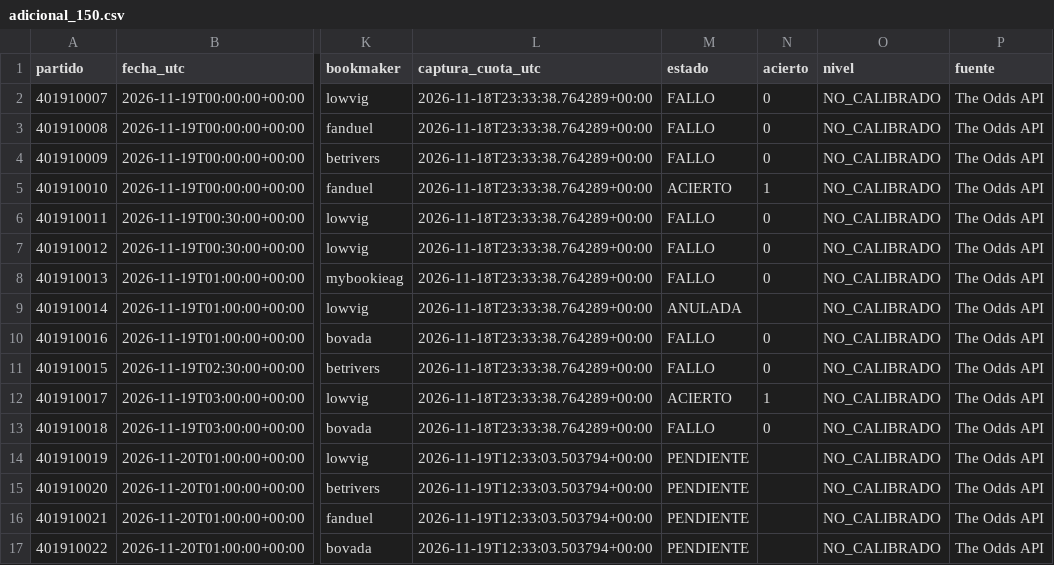
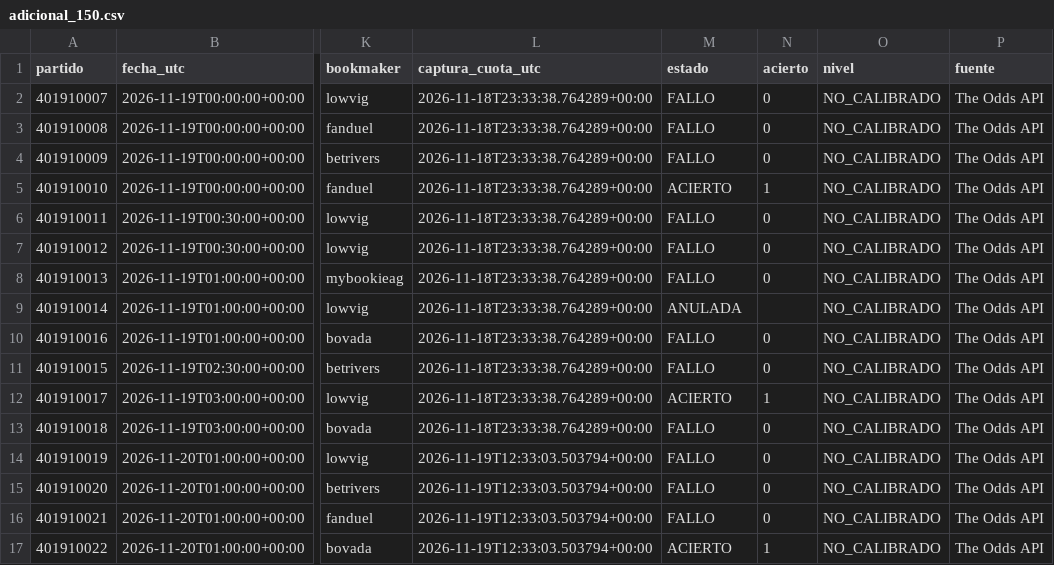
Before and after one commit to rasekes86/basketball-ai-lab, a CSV file: data/reports/adicional_150.csv, drawn as a sheet; only a part is shown, gaps mark what is left out; the diff names each change by its address in the sheet, - before the commit and + after, or states it on an @@ line.

```diff
--- a/data/reports/adicional_150.csv
+++ b/data/reports/adicional_150.csv
-M14:M16 (estado): PENDIENTE
+M14:M16 (estado): FALLO
-N14:N16 (acierto): (empty)
+N14:N16 (acierto): 0
-M17 (estado): PENDIENTE
+M17 (estado): ACIERTO
-N17 (acierto): (empty)
+N17 (acierto): 1
```
Also changed, not shown: data/reports/top3.csv, site/reports/adicional_150.csv, 18 other files.
